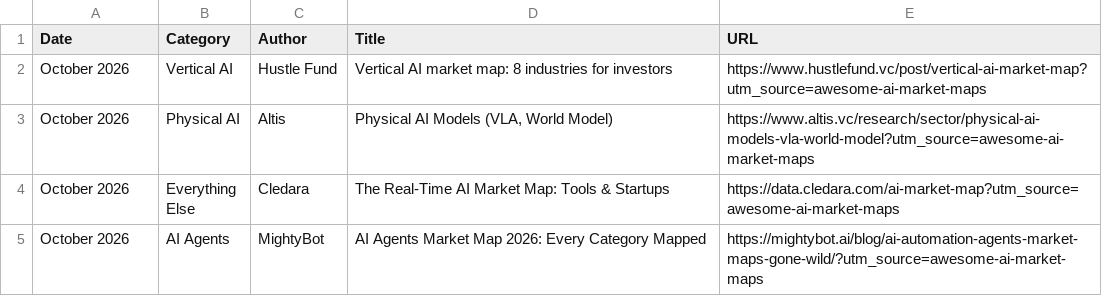
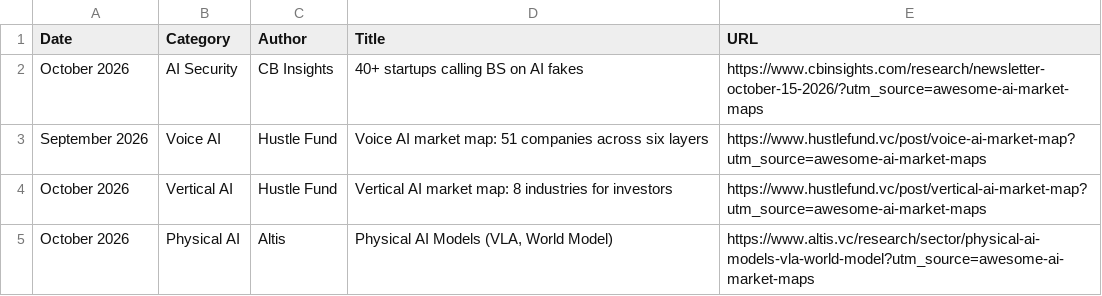
Before and after one commit to joylarkin/Awesome-AI-Market-Maps, a CSV file: ai_market_maps.csv, drawn as a sheet; only a part is shown; the shorter side is filled out with more unchanged rows; the diff names each change by its address in the sheet, - before the commit and + after, or states it on an @@ line.

```diff
--- a/ai_market_maps.csv
+++ b/ai_market_maps.csv
+row 2: October 2026 | AI Security | CB Insights | 40+ startups calling BS on AI fakes | https://www.cbinsights.com/research/newsletter-october-15-2026/?utm_source=awesome-ai-market-maps
+row 3: September 2026 | Voice AI | Hustle Fund | Voice AI market map: 51 companies across six layers | https://www.hustlefund.vc/post/voice-ai-market-map?utm_source=awesome-ai-market-maps
```
Also changed, not shown: 1 other file.
